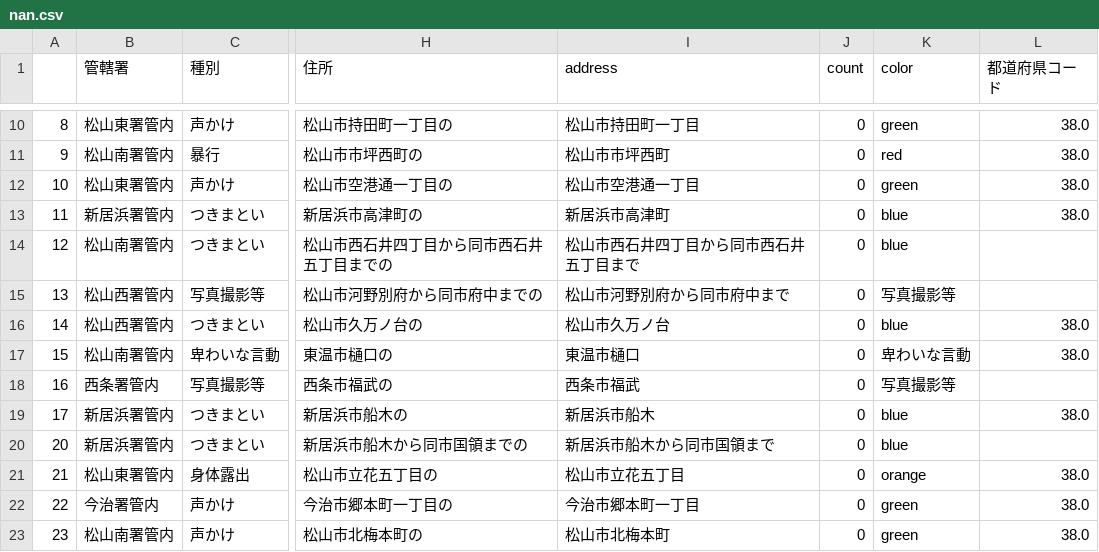
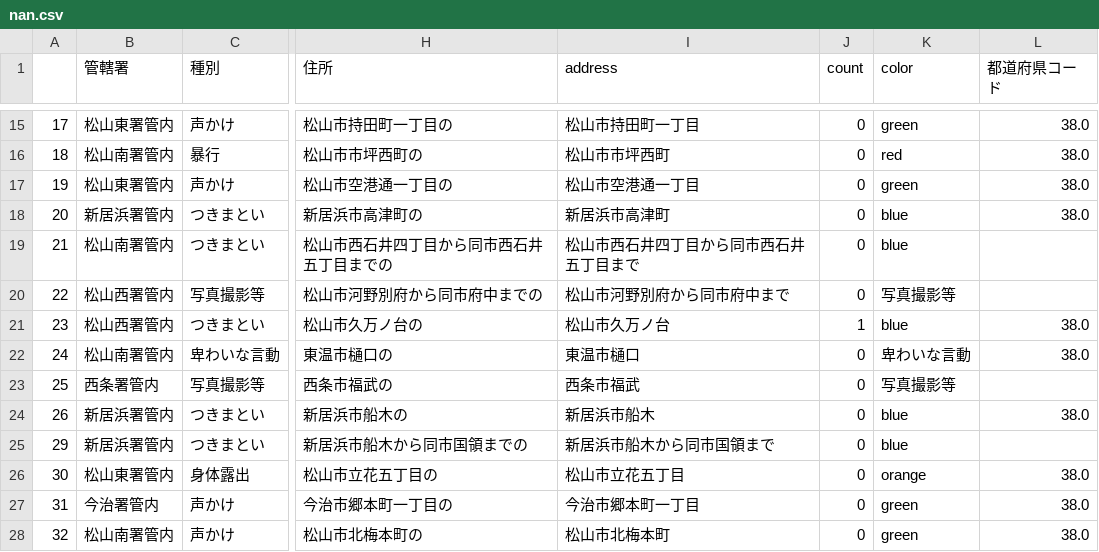
Before and after one commit to imabari/fushinsha_map, a CSV file: nan.csv, drawn as a sheet; only a part is shown, gaps mark what is left out; addresses are those after the commit; the diff covers the shown part only; the diff names each change by its address in the sheet, - before the commit and + after, or states it on an @@ line.

```diff
--- a/nan.csv
+++ b/nan.csv
-A15: 8
+A15: 17
-A16: 9
+A16: 18
-A17: 10
+A17: 19
-A18: 11
+A18: 20
-A19: 12
+A19: 21
-A20: 13
+A20: 22
-A21: 14
+A21: 23
-J21 (count): 0
+J21 (count): 1
-A22: 15
+A22: 24
-A23: 16
+A23: 25
-A24: 17
+A24: 26
-A25: 20
+A25: 29
-A26: 21
+A26: 30
-A27: 22
+A27: 31
-A28: 23
+A28: 32
```
Also changed, not shown: 5 added rows and 16 edited cells elsewhere in this file, ehime.csv, 1 other file.
